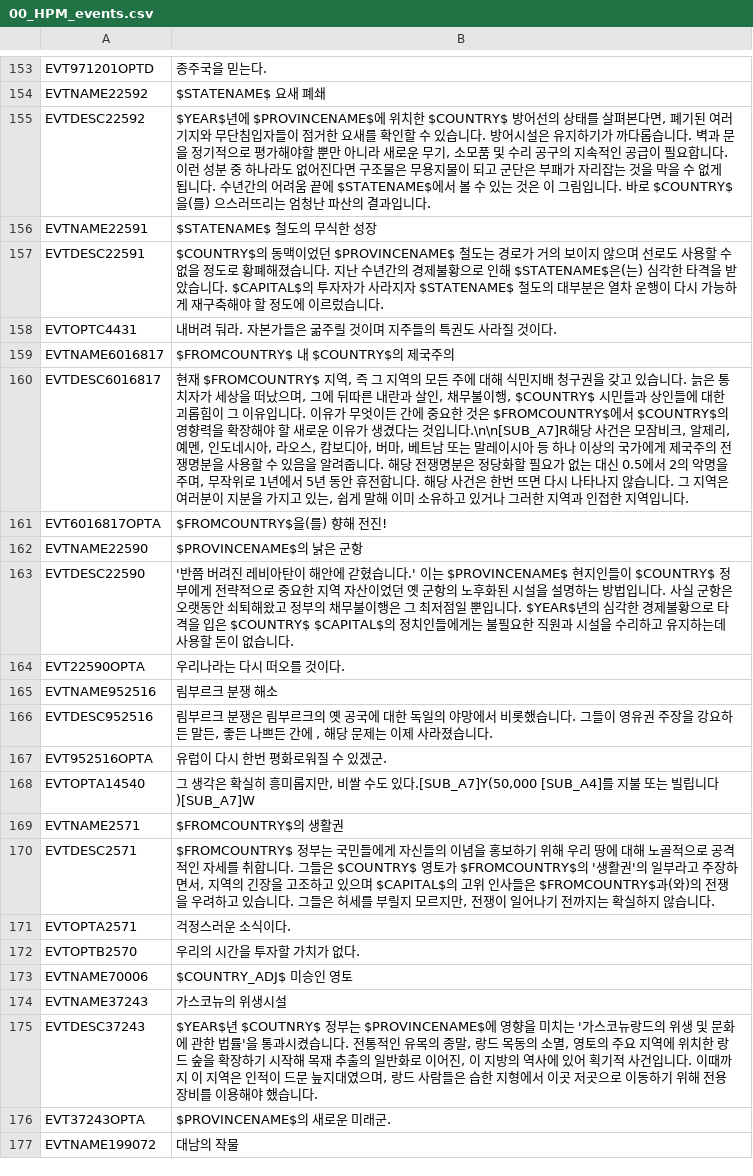
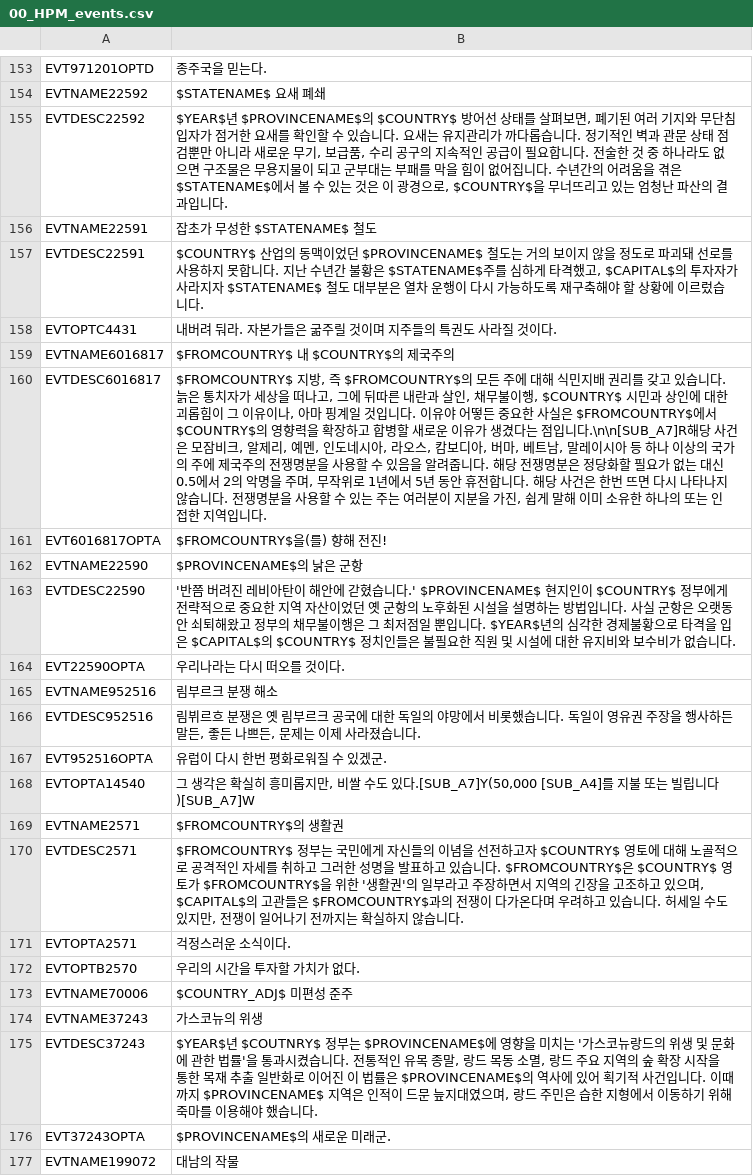
Before and after one commit to kimjeon-il/-Historical-Project-Mod-Korean-Patch, a CSV file: localisation/00_HPM_events.csv, drawn as a sheet; only a part is shown, gaps mark what is left out; the diff covers the shown part only.

```diff
--- a/localisation/00_HPM_events.csv
+++ b/localisation/00_HPM_events.csv
@@ -154,14 +154,14 @@ EVT971201OPTD;종주국을 믿는다.;;;;;;;;;;;;;
 EVTNAME22592;$STATENAME$ 요새 폐쇄;;;;;;;;;;;;;
-EVTDESC22592;$YEAR$년에 $PROVINCENAME$에 위치한 $COUNTRY$ 방어선의 상태를 살펴본다면, 폐기된 여러 기지와 무단침입자들이 점거한 요새를 확인할 수 있습니다. 방어시설은 유지하기가 까다롭습니다. 벽과 문을 정기적으로 평가해야할 뿐만 아니라 새로운 무기, 소모품 및 수리 공구의 지속적인 공급이 필요합니다. 이런 성분 중 하나라도 없어진다면 구조물은 무용지물이 되고 군단은 부패가 자리잡는 것을 막을 수 없게 됩니다. 수년간의 어려움 끝에 $STATENAME$에서 볼 수 있는 것은 이 그림입니다. 바로 $COUNTRY$을(를) 으스러뜨리는 엄청난 파산의 결과입니다.;;;;;;;;;;;;;
-EVTNAME22591;$STATENAME$ 철도의 무식한 성장;;;;;;;;;;;;;
-EVTDESC22591;$COUNTRY$의 동맥이었던 $PROVINCENAME$ 철도는 경로가 거의 보이지 않으며 선로도 사용할 수 없을 정도로 황폐해졌습니다. 지난 수년간의 경제불황으로 인해 $STATENAME$은(는) 심각한 타격을 받았습니다. $CAPITAL$의 투자자가 사라지자 $STATENAME$ 철도의 대부분은 열차 운행이 다시 가능하게 재구축해야 할 정도에 이르렀습니다.;;;;;;;;;;;;;
+EVTDESC22592;$YEAR$년 $PROVINCENAME$의 $COUNTRY$ 방어선 상태를 살펴보면, 폐기된 여러 기지와 무단침입자가 점거한 요새를 확인할 수 있습니다. 요새는 유지관리가 까다롭습니다. 정기적인 벽과 관문 상태 점검뿐만 아니라 새로운 무기, 보급품, 수리 공구의 지속적인 공급이 필요합니다. 전술한 것 중 하나라도 없으면 구조물은 무용지물이 되고 군부대는 부패를 막을 힘이 없어집니다. 수년간의 어려움을 겪은 $STATENAME$에서 볼 수 있는 것은 이 광경으로, $COUNTRY$을 무너뜨리고 있는 엄청난 파산의 결과입니다.;;;;;;;;;;;;;
+EVTNAME22591;잡초가 무성한 $STATENAME$ 철도;;;;;;;;;;;;;
+EVTDESC22591;$COUNTRY$ 산업의 동맥이었던 $PROVINCENAME$ 철도는 거의 보이지 않을 정도로 파괴돼 선로를 사용하지 못합니다. 지난 수년간 불황은 $STATENAME$주를 심하게 타격했고, $CAPITAL$의 투자자가 사라지자 $STATENAME$ 철도 대부분은 열차 운행이 다시 가능하도록 재구축해야 할 상황에 이르렀습니다.;;;;;;;;;;;;;
 EVTOPTC4431;내버려 둬라. 자본가들은 굶주릴 것이며 지주들의 특권도 사라질 것이다.;;;;;;;;;;;;;
 EVTNAME6016817;$FROMCOUNTRY$ 내 $COUNTRY$의 제국주의;;;;;;;;;;;;;
-EVTDESC6016817;현재 $FROMCOUNTRY$ 지역, 즉 그 지역의 모든 주에 대해 식민지배 청구권을 갖고 있습니다. 늙은 통치자가 세상을 떠났으며, 그에 뒤따른 내란과 살인, 채무불이행, $COUNTRY$ 시민들과 상인들에 대한 괴롭힘이 그 이유입니다. 이유가 무엇이든 간에 중요한 것은 $FROMCOUNTRY$에서 $COUNTRY$의 영향력을 확장해야 할 새로운 이유가 생겼다는 것입니다.\n\n[SUB_A7]R해당 사건은 모잠비크, 알제리, 예멘, 인도네시아, 라오스, 캄보디아, 버마, 베트남 또는 말레이시아 등 하나 이상의 국가에게 제국주의 전쟁명분을 사용할 수 있음을 알려줍니다. 해당 전쟁명분은 정당화할 필요가 없는 대신 0.5에서 2의 악명을 주며, 무작위로 1년에서 5년 동안 휴전합니다. 해당 사건은 한번 뜨면 다시 나타나지 않습니다. 그 지역은 여러분이 지분을 가지고 있는, 쉽게 말해 이미 소유하고 있거나 그러한 지역과 인접한 지역입니다.;;;;;;;;;;;;;
+EVTDESC6016817;$FROMCOUNTRY$ 지방, 즉 $FROMCOUNTRY$의 모든 주에 대해 식민지배 권리를 갖고 있습니다. 늙은 통치자가 세상을 떠나고, 그에 뒤따른 내란과 살인, 채무불이행, $COUNTRY$ 시민과 상인에 대한 괴롭힘이 그 이유이나, 아마 핑계일 것입니다. 이유야 어떻든 중요한 사실은 $FROMCOUNTRY$에서 $COUNTRY$의 영향력을 확장하고 합병할 새로운 이유가 생겼다는 점입니다.\n\n[SUB_A7]R해당 사건은 모잠비크, 알제리, 예멘, 인도네시아, 라오스, 캄보디아, 버마, 베트남, 말레이시아 등 하나 이상의 국가의 주에 제국주의 전쟁명분을 사용할 수 있음을 알려줍니다. 해당 전쟁명분은 정당화할 필요가 없는 대신 0.5에서 2의 악명을 주며, 무작위로 1년에서 5년 동안 휴전합니다. 해당 사건은 한번 뜨면 다시 나타나지 않습니다. 전쟁명분을 사용할 수 있는 주는 여러분이 지분을 가진, 쉽게 말해 이미 소유한 하나의 또는 인접한 지역입니다.;;;;;;;;;;;;;
 EVT6016817OPTA;$FROMCOUNTRY$을(를) 향해 전진!;;;;;;;;;;;;;
 EVTNAME22590;$PROVINCENAME$의 낡은 군항;;;;;;;;;;;;;
-EVTDESC22590;'반쯤 버려진 레비아탄이 해안에 갇혔습니다.' 이는 $PROVINCENAME$ 현지인들이 $COUNTRY$ 정부에게 전략적으로 중요한 지역 자산이었던 옛 군항의 노후화된 시설을 설명하는 방법입니다. 사실 군항은 오랫동안 쇠퇴해왔고 정부의 채무불이행은 그 최저점일 뿐입니다. $YEAR$년의 심각한 경제불황으로 타격을 입은 $COUNTRY$ $CAPITAL$의 정치인들에게는 불필요한 직원과 시설을 수리하고 유지하는데 사용할 돈이 없습니다.;;;;;;;;;;;;;
+EVTDESC22590;'반쯤 버려진 레비아탄이 해안에 갇혔습니다.' $PROVINCENAME$ 현지인이 $COUNTRY$ 정부에게 전략적으로 중요한 지역 자산이었던 옛 군항의 노후화된 시설을 설명하는 방법입니다. 사실 군항은 오랫동안 쇠퇴해왔고 정부의 채무불이행은 그 최저점일 뿐입니다. $YEAR$년의 심각한 경제불황으로 타격을 입은 $CAPITAL$의 $COUNTRY$ 정치인들은 불필요한 직원 및 시설에 대한 유지비와 보수비가 없습니다.;;;;;;;;;;;;;
 EVT22590OPTA;우리나라는 다시 떠오를 것이다.;;;;;;;;;;;;;
 EVTNAME952516;림부르크 분쟁 해소;;;;;;;;;;;;;
-EVTDESC952516;림부르크 분쟁은 림부르크의 옛 공국에 대한 독일의 야망에서 비롯했습니다. 그들이 영유권 주장을 강요하든 말든, 좋든 나쁘든 간에 , 해당 문제는 이제 사라졌습니다.;;;;;;;;;;;;;
+EVTDESC952516;림뷔르흐 분쟁은 옛 림부르크 공국에 대한 독일의 야망에서 비롯했습니다. 독일이 영유권 주장을 행사하든 말든, 좋든 나쁘든, 문제는 이제 사라졌습니다.;;;;;;;;;;;;;
 EVT952516OPTA;유럽이 다시 한번 평화로워질 수 있겠군.;;;;;;;;;;;;;
@@ -169,8 +169,8 @@ EVTOPTA14540;그 생각은 확실히 흥미롭지만, 비쌀 수도 있다.[SUB_
 EVTNAME2571;$FROMCOUNTRY$의 생활권;;;;;;;;;;;;;
-EVTDESC2571;$FROMCOUNTRY$ 정부는 국민들에게 자신들의 이념을 홍보하기 위해 우리 땅에 대해 노골적으로 공격적인 자세를 취합니다. 그들은 $COUNTRY$ 영토가 $FROMCOUNTRY$의 '생활권'의 일부라고 주장하면서, 지역의 긴장을 고조하고 있으며 $CAPITAL$의 고위 인사들은 $FROMCOUNTRY$과(와)의 전쟁을 우려하고 있습니다. 그들은 허세를 부릴지 모르지만, 전쟁이 일어나기 전까지는 확실하지 않습니다.;;;;;;;;;;;;;
+EVTDESC2571;$FROMCOUNTRY$ 정부는 국민에게 자신들의 이념을 선전하고자 $COUNTRY$ 영토에 대해 노골적으로 공격적인 자세를 취하고 그러한 성명을 발표하고 있습니다. $FROMCOUNTRY$은 $COUNTRY$ 영토가 $FROMCOUNTRY$을 위한 '생활권'의 일부라고 주장하면서 지역의 긴장을 고조하고 있으며, $CAPITAL$의 고관들은 $FROMCOUNTRY$과의 전쟁이 다가온다며 우려하고 있습니다. 허세일 수도 있지만, 전쟁이 일어나기 전까지는 확실하지 않습니다.;;;;;;;;;;;;;
 EVTOPTA2571;걱정스러운 소식이다.;;;;;;;;;;;;;
 EVTOPTB2570;우리의 시간을 투자할 가치가 없다.;;;;;;;;;;;;;
-EVTNAME70006;$COUNTRY_ADJ$ 미승인 영토;;;;;;;;;;;;;
-EVTNAME37243;가스코뉴의 위생시설;;;;;;;;;;;;;
-EVTDESC37243;$YEAR$년 $COUTNRY$ 정부는 $PROVINCENAME$에 영향을 미치는 '가스코뉴랑드의 위생 및 문화에 관한 법률'을 통과시켰습니다. 전통적인 유목의 종말, 랑드 목동의 소멸, 영토의 주요 지역에 위치한 랑드 숲을 확장하기 시작해 목재 추출의 일반화로 이어진, 이 지방의 역사에 있어 획기적 사건입니다. 이때까지 이 지역은 인적이 드문 늪지대였으며, 랑드 사람들은 습한 지형에서 이곳 저곳으로 이동하기 위해 전용 장비를 이용해야 했습니다.;;;;;;;;;;;;;
+EVTNAME70006;$COUNTRY_ADJ$ 미편성 준주;;;;;;;;;;;;;
+EVTNAME37243;가스코뉴의 위생;;;;;;;;;;;;;
+EVTDESC37243;$YEAR$년 $COUTNRY$ 정부는 $PROVINCENAME$에 영향을 미치는 '가스코뉴랑드의 위생 및 문화에 관한 법률'을 통과시켰습니다. 전통적인 유목 종말, 랑드 목동 소멸, 랑드 주요 지역의 숲 확장 시작을 통한 목재 추출 일반화로 이어진 이 법률은 $PROVINCENAME$의 역사에 있어 획기적 사건입니다. 이때까지 $PROVINCENAME$ 지역은 인적이 드문 늪지대였으며, 랑드 주민은 습한 지형에서 이동하기 위해 죽마를 이용해야 했습니다.;;;;;;;;;;;;;
 EVT37243OPTA;$PROVINCENAME$의 새로운 미래군.;;;;;;;;;;;;;
```
Also changed, not shown: 20 edited cells elsewhere in this file.
